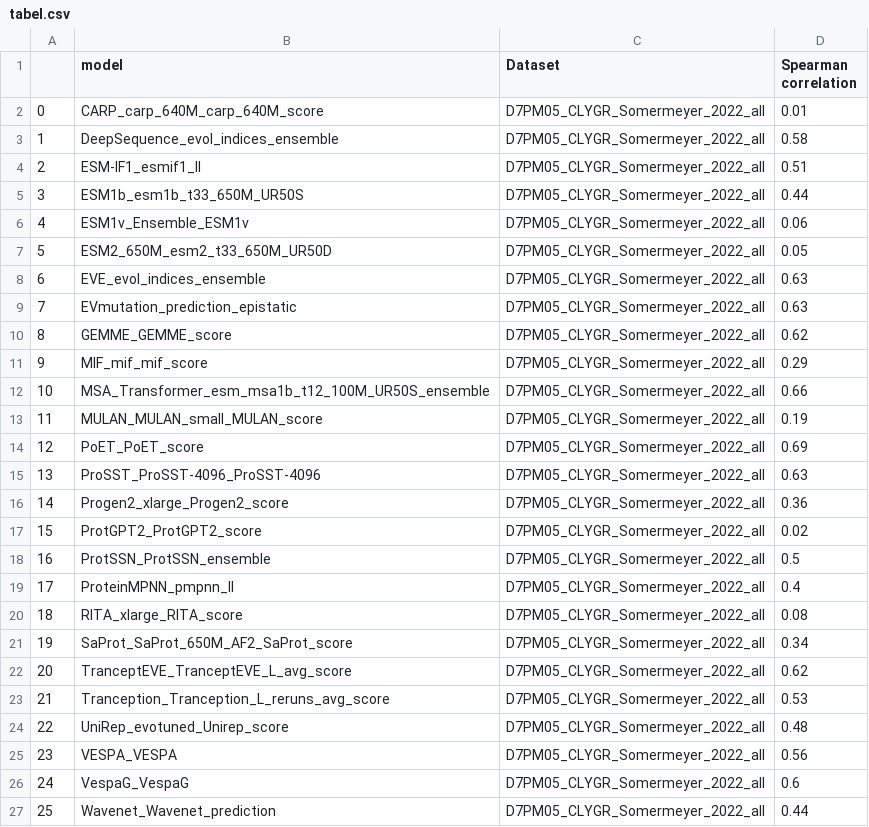
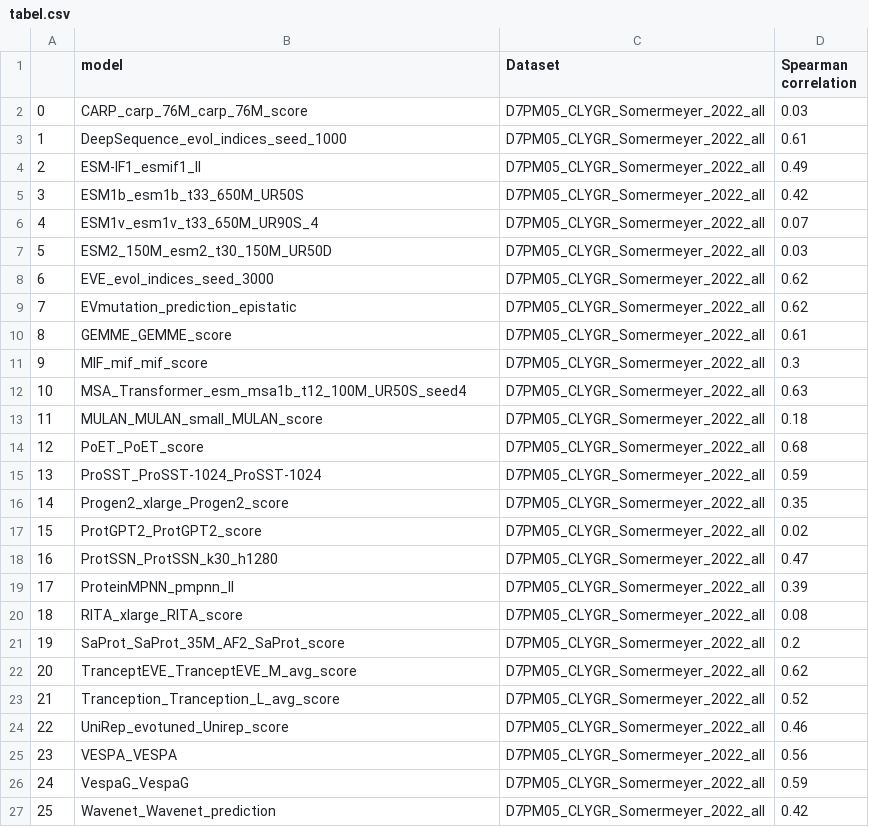
Before and after one commit to netwasted/epistasis_prediction_review, a CSV file: tabel.csv, drawn as a sheet; only a part is shown; the diff covers the shown part only.

```diff
--- a/tabel.csv
+++ b/tabel.csv
@@ -1,27 +1,27 @@
 ,model,Dataset,Spearman correlation
-0,CARP_carp_640M_carp_640M_score,D7PM05_CLYGR_Somermeyer_2022_all,0.01
-1,DeepSequence_evol_indices_ensemble,D7PM05_CLYGR_Somermeyer_2022_all,0.58
-2,ESM-IF1_esmif1_ll,D7PM05_CLYGR_Somermeyer_2022_all,0.51
-3,ESM1b_esm1b_t33_650M_UR50S,D7PM05_CLYGR_Somermeyer_2022_all,0.44
-4,ESM1v_Ensemble_ESM1v,D7PM05_CLYGR_Somermeyer_2022_all,0.06
-5,ESM2_650M_esm2_t33_650M_UR50D,D7PM05_CLYGR_Somermeyer_2022_all,0.05
-6,EVE_evol_indices_ensemble,D7PM05_CLYGR_Somermeyer_2022_all,0.63
-7,EVmutation_prediction_epistatic,D7PM05_CLYGR_Somermeyer_2022_all,0.63
-8,GEMME_GEMME_score,D7PM05_CLYGR_Somermeyer_2022_all,0.62
-9,MIF_mif_mif_score,D7PM05_CLYGR_Somermeyer_2022_all,0.29
-10,MSA_Transformer_esm_msa1b_t12_100M_UR50S_ensemble,D7PM05_CLYGR_Somermeyer_2022_all,0.66
-11,MULAN_MULAN_small_MULAN_score,D7PM05_CLYGR_Somermeyer_2022_all,0.19
-12,PoET_PoET_score,D7PM05_CLYGR_Somermeyer_2022_all,0.69
-13,ProSST_ProSST-4096_ProSST-4096,D7PM05_CLYGR_Somermeyer_2022_all,0.63
-14,Progen2_xlarge_Progen2_score,D7PM05_CLYGR_Somermeyer_2022_all,0.36
+0,CARP_carp_76M_carp_76M_score,D7PM05_CLYGR_Somermeyer_2022_all,0.03
+1,DeepSequence_evol_indices_seed_1000,D7PM05_CLYGR_Somermeyer_2022_all,0.61
+2,ESM-IF1_esmif1_ll,D7PM05_CLYGR_Somermeyer_2022_all,0.49
+3,ESM1b_esm1b_t33_650M_UR50S,D7PM05_CLYGR_Somermeyer_2022_all,0.42
+4,ESM1v_esm1v_t33_650M_UR90S_4,D7PM05_CLYGR_Somermeyer_2022_all,0.07
+5,ESM2_150M_esm2_t30_150M_UR50D,D7PM05_CLYGR_Somermeyer_2022_all,0.03
+6,EVE_evol_indices_seed_3000,D7PM05_CLYGR_Somermeyer_2022_all,0.62
+7,EVmutation_prediction_epistatic,D7PM05_CLYGR_Somermeyer_2022_all,0.62
+8,GEMME_GEMME_score,D7PM05_CLYGR_Somermeyer_2022_all,0.61
+9,MIF_mif_mif_score,D7PM05_CLYGR_Somermeyer_2022_all,0.3
+10,MSA_Transformer_esm_msa1b_t12_100M_UR50S_seed4,D7PM05_CLYGR_Somermeyer_2022_all,0.63
+11,MULAN_MULAN_small_MULAN_score,D7PM05_CLYGR_Somermeyer_2022_all,0.18
+12,PoET_PoET_score,D7PM05_CLYGR_Somermeyer_2022_all,0.68
+13,ProSST_ProSST-1024_ProSST-1024,D7PM05_CLYGR_Somermeyer_2022_all,0.59
+14,Progen2_xlarge_Progen2_score,D7PM05_CLYGR_Somermeyer_2022_all,0.35
 15,ProtGPT2_ProtGPT2_score,D7PM05_CLYGR_Somermeyer_2022_all,0.02
-16,ProtSSN_ProtSSN_ensemble,D7PM05_CLYGR_Somermeyer_2022_all,0.5
-17,ProteinMPNN_pmpnn_ll,D7PM05_CLYGR_Somermeyer_2022_all,0.4
+16,ProtSSN_ProtSSN_k30_h1280,D7PM05_CLYGR_Somermeyer_2022_all,0.47
+17,ProteinMPNN_pmpnn_ll,D7PM05_CLYGR_Somermeyer_2022_all,0.39
 18,RITA_xlarge_RITA_score,D7PM05_CLYGR_Somermeyer_2022_all,0.08
-19,SaProt_SaProt_650M_AF2_SaProt_score,D7PM05_CLYGR_Somermeyer_2022_all,0.34
-20,TranceptEVE_TranceptEVE_L_avg_score,D7PM05_CLYGR_Somermeyer_2022_all,0.62
-21,Tranception_Tranception_L_reruns_avg_score,D7PM05_CLYGR_Somermeyer_2022_all,0.53
-22,UniRep_evotuned_Unirep_score,D7PM05_CLYGR_Somermeyer_2022_all,0.48
+19,SaProt_SaProt_35M_AF2_SaProt_score,D7PM05_CLYGR_Somermeyer_2022_all,0.2
+20,TranceptEVE_TranceptEVE_M_avg_score,D7PM05_CLYGR_Somermeyer_2022_all,0.62
+21,Tranception_Tranception_L_avg_score,D7PM05_CLYGR_Somermeyer_2022_all,0.52
+22,UniRep_evotuned_Unirep_score,D7PM05_CLYGR_Somermeyer_2022_all,0.46
 23,VESPA_VESPA,D7PM05_CLYGR_Somermeyer_2022_all,0.56
-24,VespaG_VespaG,D7PM05_CLYGR_Somermeyer_2022_all,0.6
-25,Wavenet_Wavenet_prediction,D7PM05_CLYGR_Somermeyer_2022_all,0.44
+24,VespaG_VespaG,D7PM05_CLYGR_Somermeyer_2022_all,0.59
+25,Wavenet_Wavenet_prediction,D7PM05_CLYGR_Somermeyer_2022_all,0.42
```
Also changed, not shown: 164 edited cells elsewhere in this file, table1.csv, 3 other files.
